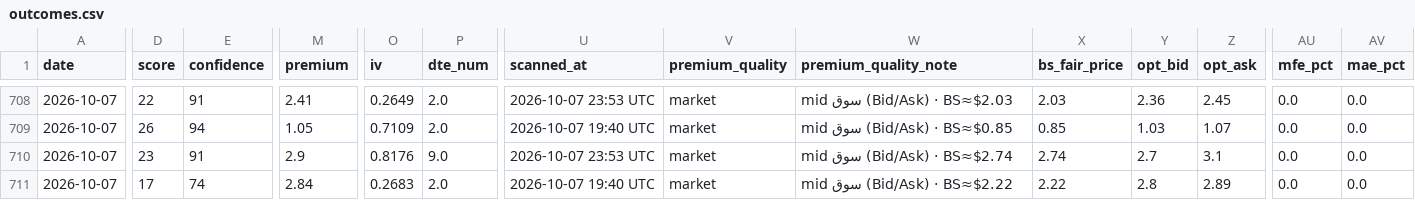
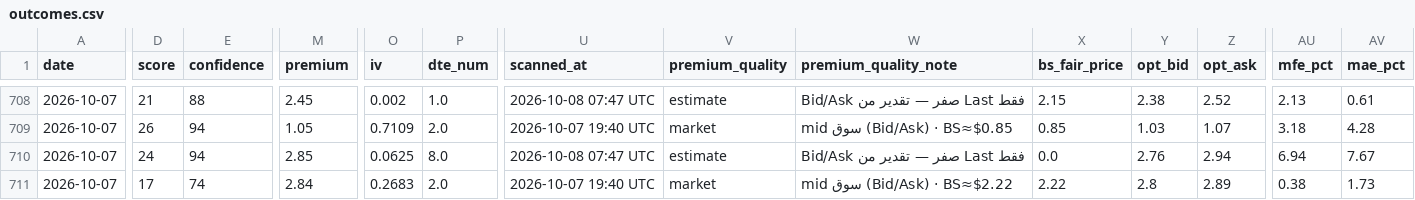
Before and after one commit to nasralsws8-web/screen-option-report, a CSV file: outcomes.csv, drawn as a sheet; only a part is shown, gaps mark what is left out; the diff covers the shown part only; the diff names each change by its address in the sheet, - before the commit and + after, or states it on an @@ line.

```diff
--- a/outcomes.csv
+++ b/outcomes.csv
-D708 (score): 22
+D708 (score): 21
-E708 (confidence): 91
+E708 (confidence): 88
-M708 (premium): 2.41
+M708 (premium): 2.45
-O708 (iv): 0.2649
+O708 (iv): 0.002
-P708 (dte_num): 2.0
+P708 (dte_num): 1.0
-U708 (scanned_at): 2026-10-07 23:53 UTC
+U708 (scanned_at): 2026-10-08 07:47 UTC
-V708 (premium_quality): market
+V708 (premium_quality): estimate
-W708 (premium_quality_note): mid سوق (Bid/Ask) · BS≈$2.03
+W708 (premium_quality_note): Bid/Ask صفر — تقدير من Last فقط
-X708 (bs_fair_price): 2.03
+X708 (bs_fair_price): 2.15
-Y708 (opt_bid): 2.36
+Y708 (opt_bid): 2.38
-Z708 (opt_ask): 2.45
+Z708 (opt_ask): 2.52
-AU708 (mfe_pct): 0.0
+AU708 (mfe_pct): 2.13
-AV708 (mae_pct): 0.0
+AV708 (mae_pct): 0.61
-AU709 (mfe_pct): 0.0
+AU709 (mfe_pct): 3.18
-AV709 (mae_pct): 0.0
+AV709 (mae_pct): 4.28
-D710 (score): 23
+D710 (score): 24
-E710 (confidence): 91
+E710 (confidence): 94
-M710 (premium): 2.9
+M710 (premium): 2.85
-O710 (iv): 0.8176
+O710 (iv): 0.0625
-P710 (dte_num): 9.0
+P710 (dte_num): 8.0
-U710 (scanned_at): 2026-10-07 23:53 UTC
+U710 (scanned_at): 2026-10-08 07:47 UTC
-V710 (premium_quality): market
+V710 (premium_quality): estimate
-W710 (premium_quality_note): mid سوق (Bid/Ask) · BS≈$2.74
+W710 (premium_quality_note): Bid/Ask صفر — تقدير من Last فقط
-X710 (bs_fair_price): 2.74
+X710 (bs_fair_price): 0.0
-Y710 (opt_bid): 2.7
+Y710 (opt_bid): 2.76
-Z710 (opt_ask): 3.1
+Z710 (opt_ask): 2.94
-AU710 (mfe_pct): 0.0
+AU710 (mfe_pct): 6.94
-AV710 (mae_pct): 0.0
+AV710 (mae_pct): 7.67
-AU711 (mfe_pct): 0.0
+AU711 (mfe_pct): 0.38
-AV711 (mae_pct): 0.0
+AV711 (mae_pct): 1.73
```
Also changed, not shown: 1 added row and 65 edited cells elsewhere in this file, options_rejected_log.csv, options_v3_results.csv, 1 other file.
